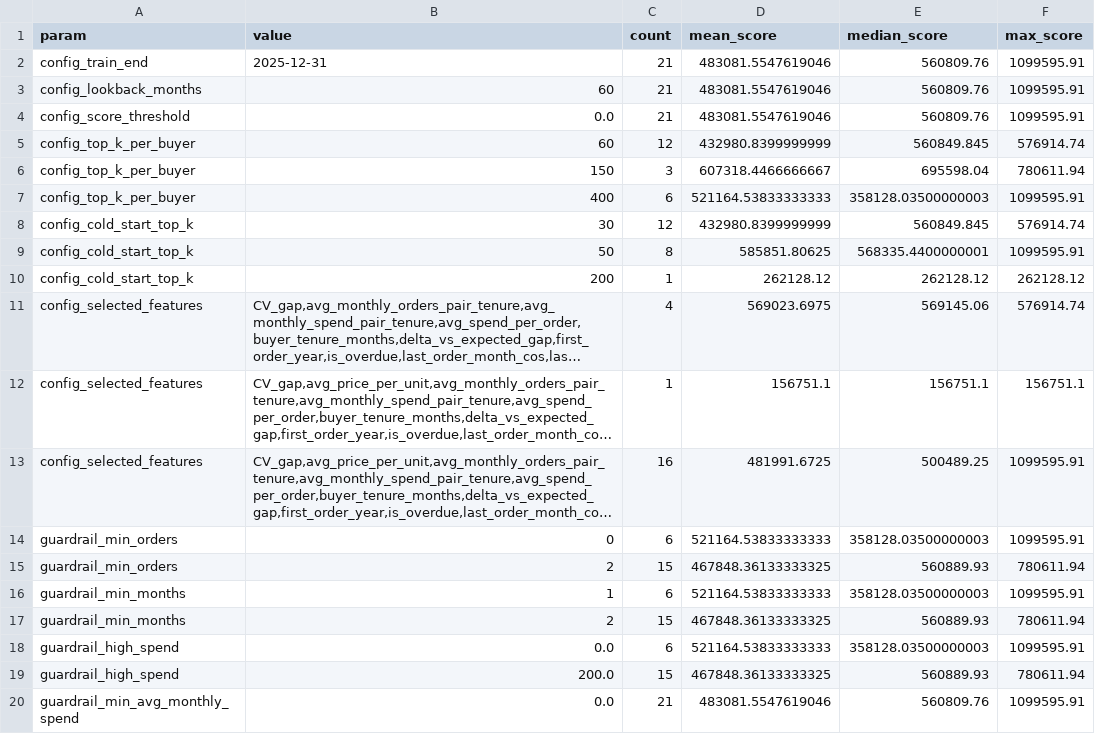
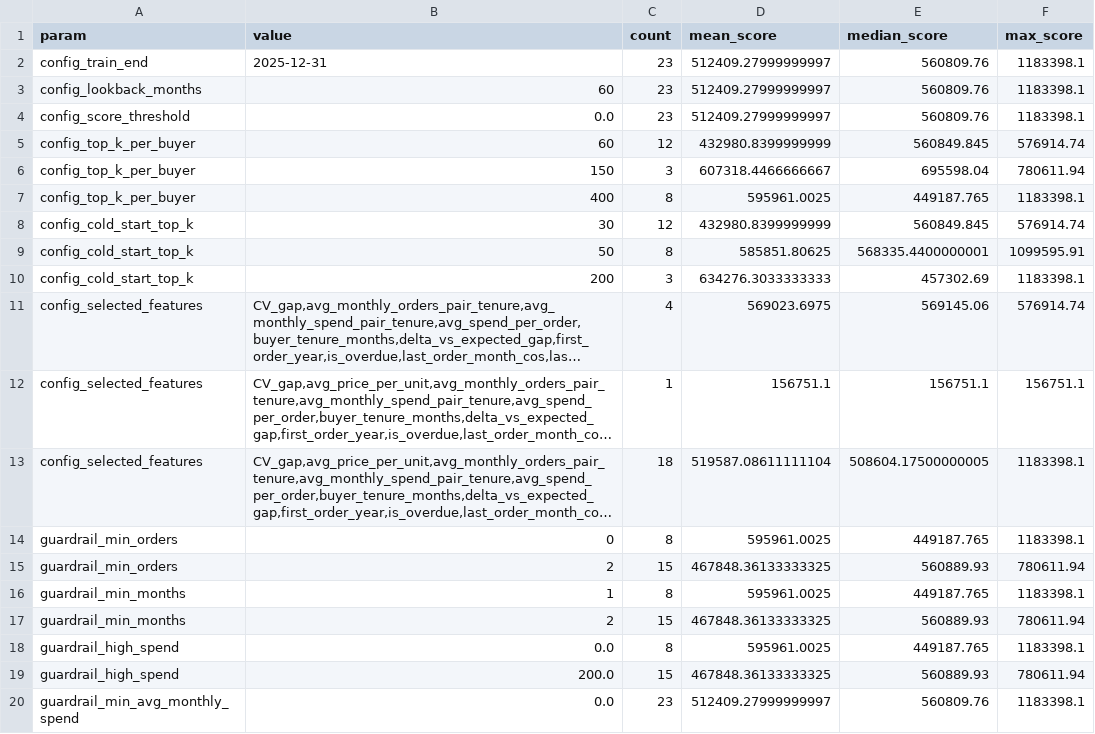
Before and after one commit to FridljDa/DataMininghackathon, a CSV file: data/17_submission_tuning/param_effects_level1.csv, drawn as a sheet; long unchanged cells end in …; the diff names each change by its address in the sheet, - before the commit and + after, or states it on an @@ line.

```diff
--- a/data/17_submission_tuning/param_effects_level1.csv
+++ b/data/17_submission_tuning/param_effects_level1.csv
-C2:C4 (count): 21
+C2:C4 (count): 23
-D2:D4 (mean_score): 483081.5547619046
+D2:D4 (mean_score): 512409.27999999997
-F2:F4 (max_score): 1099595.91
+F2:F4 (max_score): 1183398.1
-C7 (count): 6
+C7 (count): 8
-D7 (mean_score): 521164.53833333333
+D7 (mean_score): 595961.0025
-E7 (median_score): 358128.03500000003
+E7 (median_score): 449187.765
-F7 (max_score): 1099595.91
+F7 (max_score): 1183398.1
-C10 (count): 1
+C10 (count): 3
-D10 (mean_score): 262128.12
+D10 (mean_score): 634276.3033333333
-E10 (median_score): 262128.12
+E10 (median_score): 457302.69
-F10 (max_score): 262128.12
+F10 (max_score): 1183398.1
-C13 (count): 16
+C13 (count): 18
-D13 (mean_score): 481991.6725
+D13 (mean_score): 519587.08611111104
-E13 (median_score): 500489.25
+E13 (median_score): 508604.17500000005
-F13:F14 (max_score): 1099595.91
+F13:F14 (max_score): 1183398.1
-C14 (count): 6
+C14 (count): 8
-D14 (mean_score): 521164.53833333333
+D14 (mean_score): 595961.0025
-E14 (median_score): 358128.03500000003
+E14 (median_score): 449187.765
-C16 (count): 6
+C16 (count): 8
-D16 (mean_score): 521164.53833333333
+D16 (mean_score): 595961.0025
-E16 (median_score): 358128.03500000003
+E16 (median_score): 449187.765
-F16 (max_score): 1099595.91
+F16 (max_score): 1183398.1
-C18 (count): 6
+C18 (count): 8
-D18 (mean_score): 521164.53833333333
+D18 (mean_score): 595961.0025
-E18 (median_score): 358128.03500000003
+E18 (median_score): 449187.765
-F18 (max_score): 1099595.91
+F18 (max_score): 1183398.1
-C20 (count): 21
+C20 (count): 23
-D20 (mean_score): 483081.5547619046
+D20 (mean_score): 512409.27999999997
-F20 (max_score): 1099595.91
+F20 (max_score): 1183398.1
```
Also changed, not shown: data/10_feature_analysis/online/level1/feature_summary.csv, data/14_submission/online/lgbm_two_stage/level2/submission_cold.csv, 33 other files.
